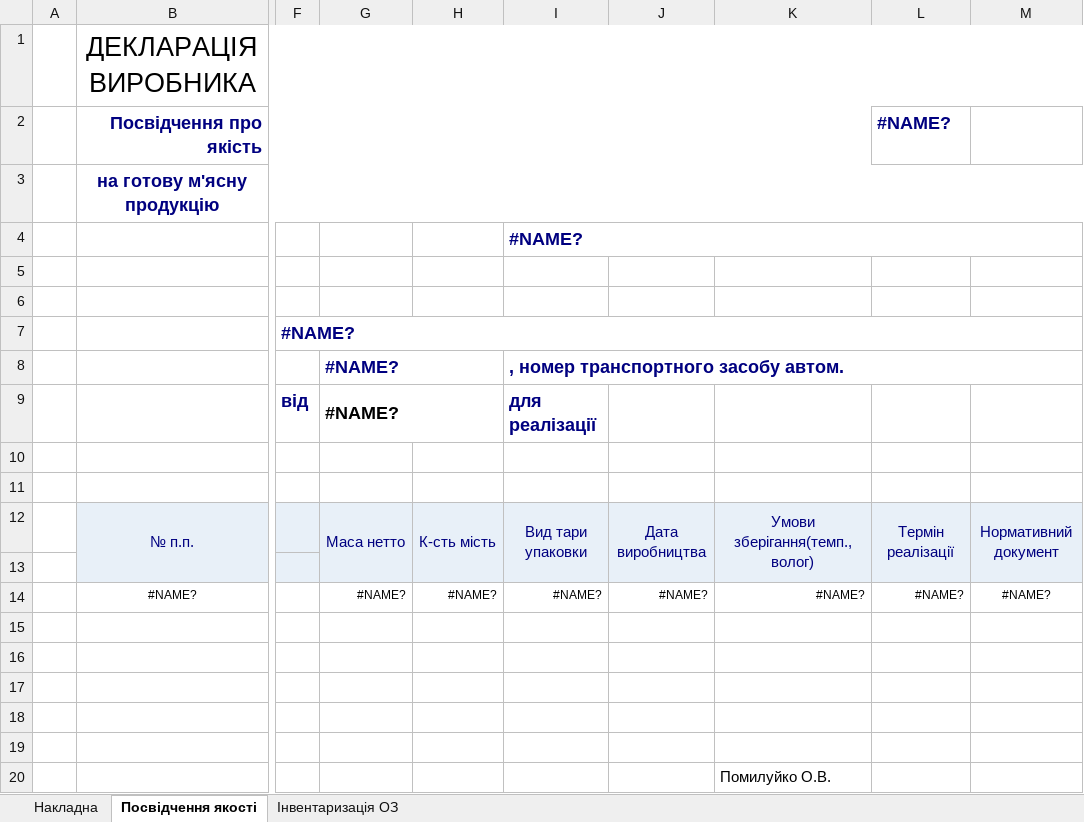
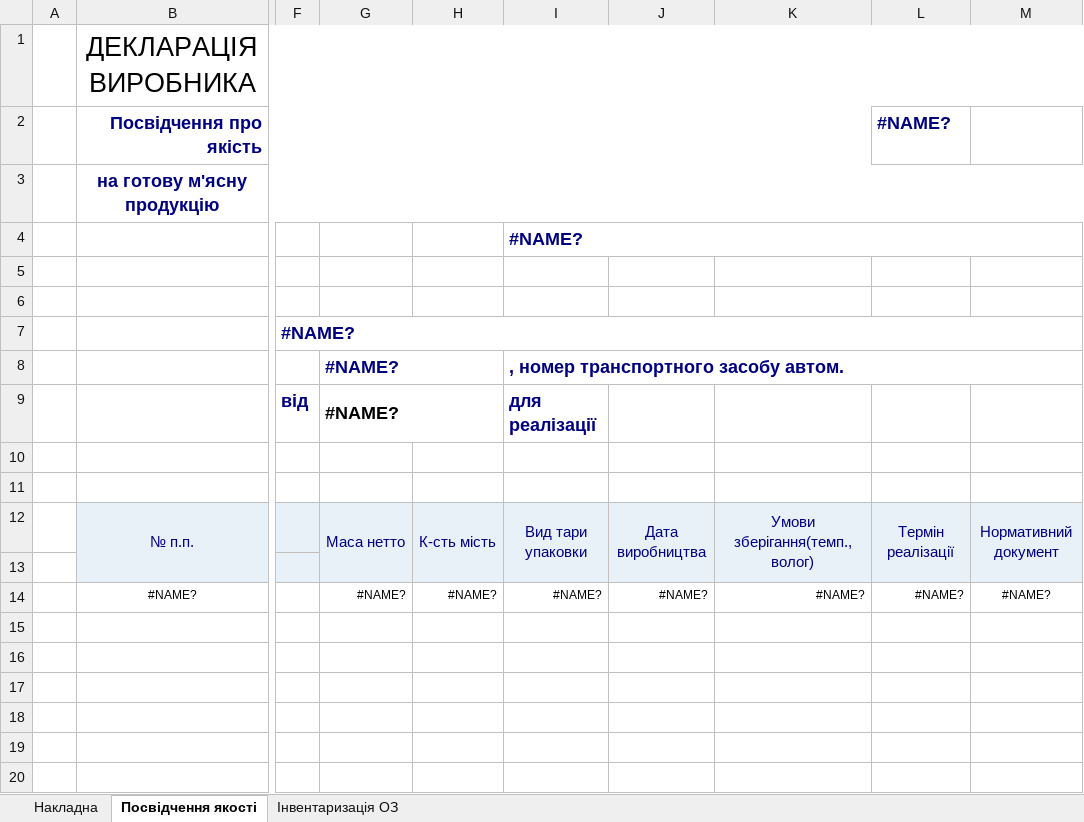
Before and after one commit to sp75/SP-Sklad, an Excel workbook: SP_Sklad/TempLate/WayBill_Out_temp.xlsx, sheet Посвідчення якості, drawn as a sheet; only a part is shown, gaps mark what is left out; values as stored, in another font and other column widths than the file's, no borders; the diff names each change by its address in the sheet, - before the commit and + after, or states it on an @@ line.

```diff
--- a/SP_Sklad/TempLate/WayBill_Out_temp.xlsx (sheet Посвідчення якості)
+++ b/SP_Sklad/TempLate/WayBill_Out_temp.xlsx (sheet Посвідчення якості)
-K20: Помилуйко О.В.
+K20: (empty)
```
Also changed, not shown: SP_Sklad/TempLate/AnaliticsManufacture.xlsx, SP_Sklad/TempLate/AnalizPlan_fac_kopchenosty.xlsx, 16 other files.
